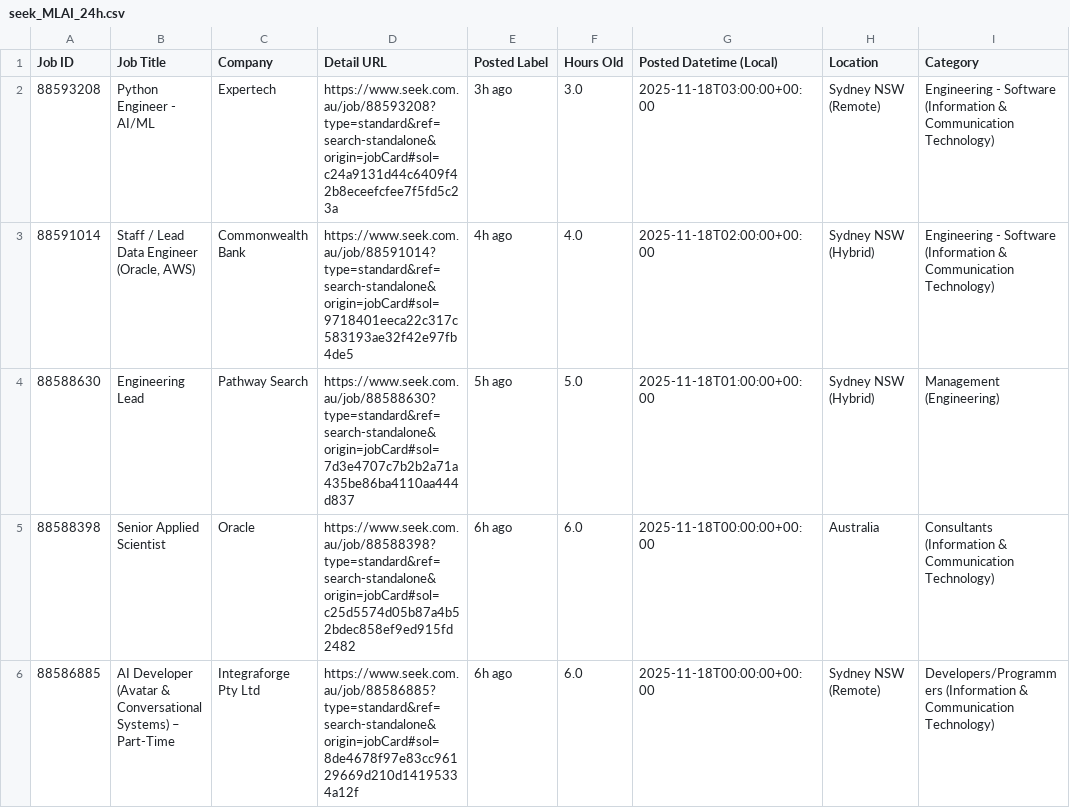
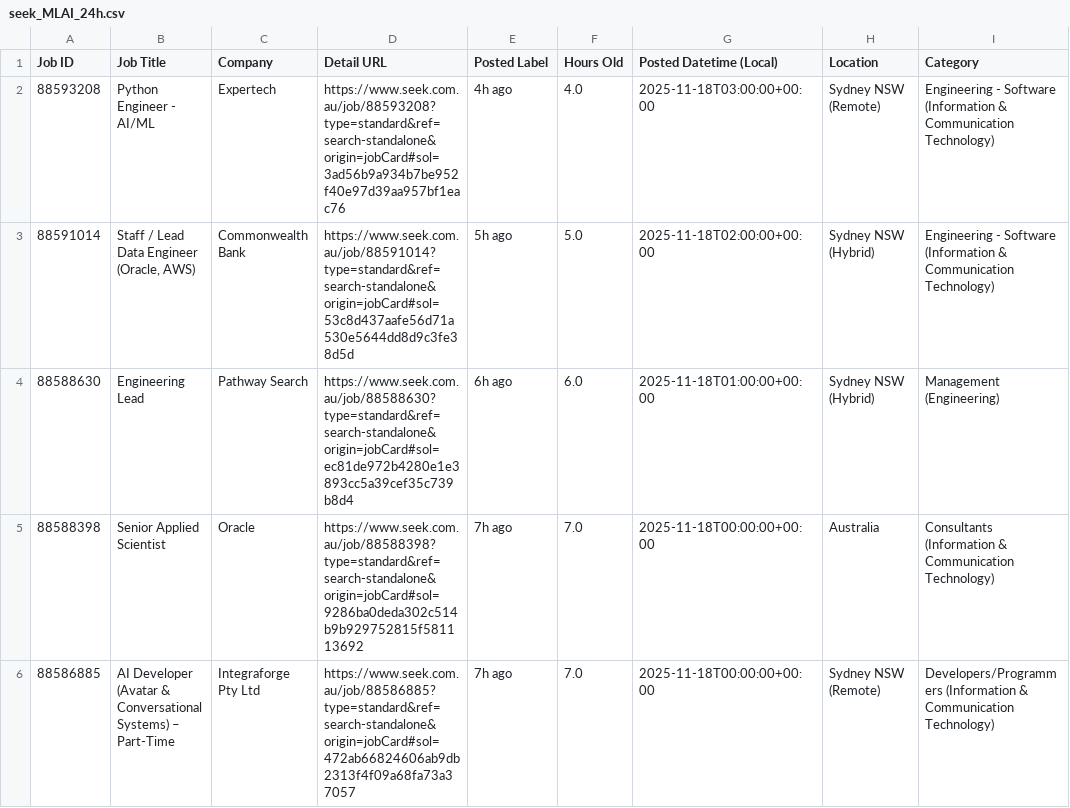
Before and after one commit to TIMXSHI/JobScrapper_SEEK_BA.BI, a CSV file: seek_MLAI_24h.csv, drawn as a sheet; only a part is shown; the diff covers the shown part only; the diff names each change by its address in the sheet, - before the commit and + after, or states it on an @@ line.

```diff
--- a/seek_MLAI_24h.csv
+++ b/seek_MLAI_24h.csv
-D2 (Detail URL): https://www.seek.com.au/job/88593208?type=standard&ref=search-standalone&origin=jobCard#sol=c24a9131d44c6409f42b8eceefcfee7f5fd5c23a
+D2 (Detail URL): https://www.seek.com.au/job/88593208?type=standard&ref=search-standalone&origin=jobCard#sol=3ad56b9a934b7be952f40e97d39aa957bf1eac76
-E2 (Posted Label): 3h ago
+E2 (Posted Label): 4h ago
-F2 (Hours Old): 3.0
+F2 (Hours Old): 4.0
-D3 (Detail URL): https://www.seek.com.au/job/88591014?type=standard&ref=search-standalone&origin=jobCard#sol=9718401eeca22c317c583193ae32f42e97fb4de5
+D3 (Detail URL): https://www.seek.com.au/job/88591014?type=standard&ref=search-standalone&origin=jobCard#sol=53c8d437aafe56d71a530e5644dd8d9c3fe38d5d
-E3 (Posted Label): 4h ago
+E3 (Posted Label): 5h ago
-F3 (Hours Old): 4.0
+F3 (Hours Old): 5.0
-D4 (Detail URL): https://www.seek.com.au/job/88588630?type=standard&ref=search-standalone&origin=jobCard#sol=7d3e4707c7b2b2a71a435be86ba4110aa444d837
+D4 (Detail URL): https://www.seek.com.au/job/88588630?type=standard&ref=search-standalone&origin=jobCard#sol=ec81de972b4280e1e3893cc5a39cef35c739b8d4
-E4 (Posted Label): 5h ago
+E4 (Posted Label): 6h ago
-F4 (Hours Old): 5.0
+F4 (Hours Old): 6.0
-D5 (Detail URL): https://www.seek.com.au/job/88588398?type=standard&ref=search-standalone&origin=jobCard#sol=c25d5574d05b87a4b52bdec858ef9ed915fd2482
+D5 (Detail URL): https://www.seek.com.au/job/88588398?type=standard&ref=search-standalone&origin=jobCard#sol=9286ba0deda302c514b9b929752815f581113692
-E5:E6 (Posted Label): 6h ago
+E5:E6 (Posted Label): 7h ago
-F5:F6 (Hours Old): 6.0
+F5:F6 (Hours Old): 7.0
-D6 (Detail URL): https://www.seek.com.au/job/88586885?type=standard&ref=search-standalone&origin=jobCard#sol=8de4678f97e83cc96129669d210d14195334a12f
+D6 (Detail URL): https://www.seek.com.au/job/88586885?type=standard&ref=search-standalone&origin=jobCard#sol=472ab66824606ab9db2313f4f09a68fa73a37057
```
Also changed, not shown: 11 edited cells elsewhere in this file, seek_SIA_24h.csv.
